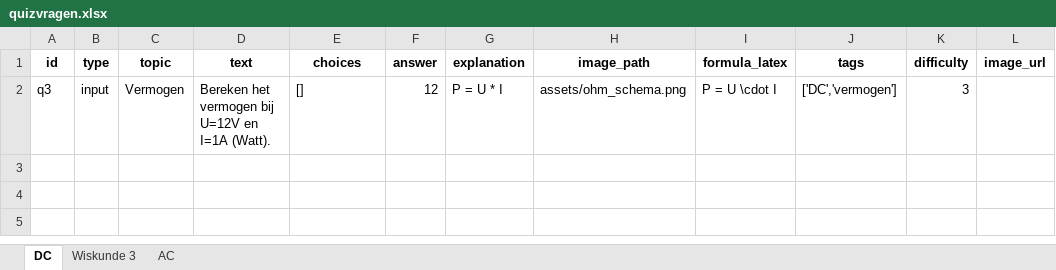
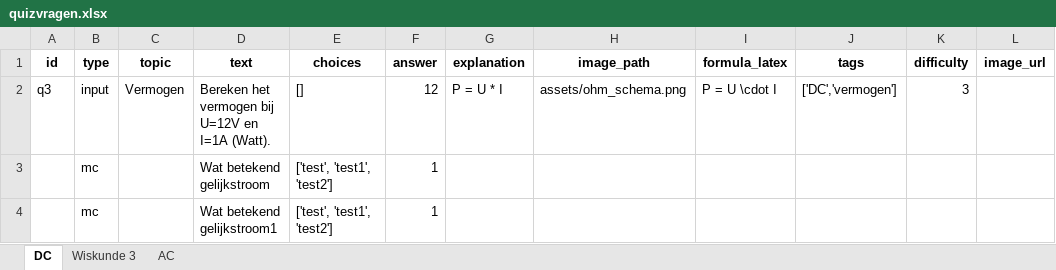
Before and after one commit to onomatorHanze/didactic-octo-spork, an Excel workbook: data/quizvragen.xlsx, sheet DC, drawn as a sheet; values as stored, in another font and other column widths than the file's, no borders; the diff names each change by its address in the sheet, - before the commit and + after, or states it on an @@ line.

Commit message:
Update quizvragen via Admin

```diff
--- a/data/quizvragen.xlsx (sheet DC)
+++ b/data/quizvragen.xlsx (sheet DC)
+row 3:  | mc |  | Wat betekend gelijkstroom | ['test', 'test1', 'test2'] | 1
+row 4:  | mc |  | Wat betekend gelijkstroom1 | ['test', 'test1', 'test2'] | 1
```
